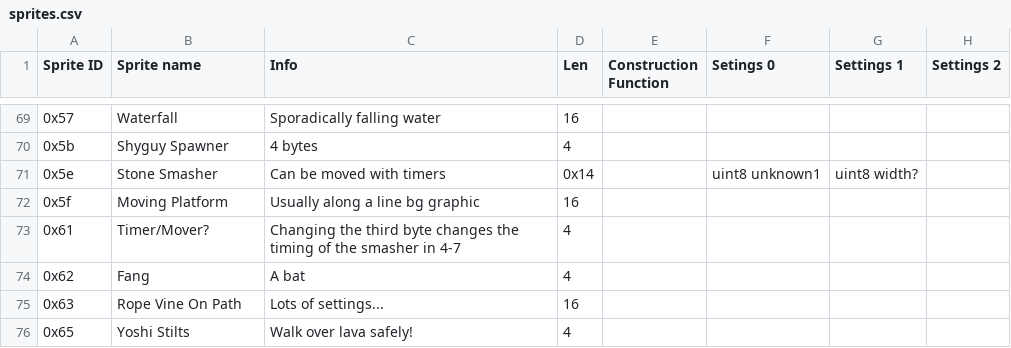
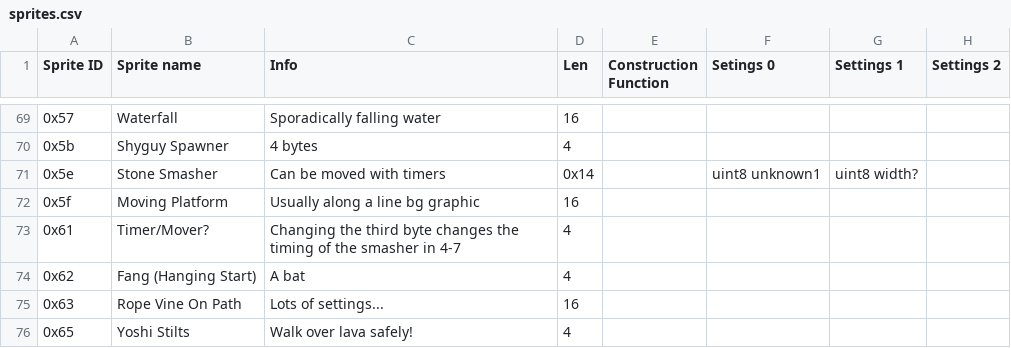
Before and after one commit to ethanarns/stork-editor, a CSV file: sprites.csv, drawn as a sheet; only a part is shown, gaps mark what is left out; the diff covers the shown part only; the diff names each change by its address in the sheet, - before the commit and + after, or states it on an @@ line.

Commit message:
12 new sprites plus ice block render

```diff
--- a/sprites.csv
+++ b/sprites.csv
-B74 (Sprite name): Fang
+B74 (Sprite name): Fang (Hanging Start)
```
Also changed, not shown: 12 added rows and 11 edited cells elsewhere in this file, 2 other files.
